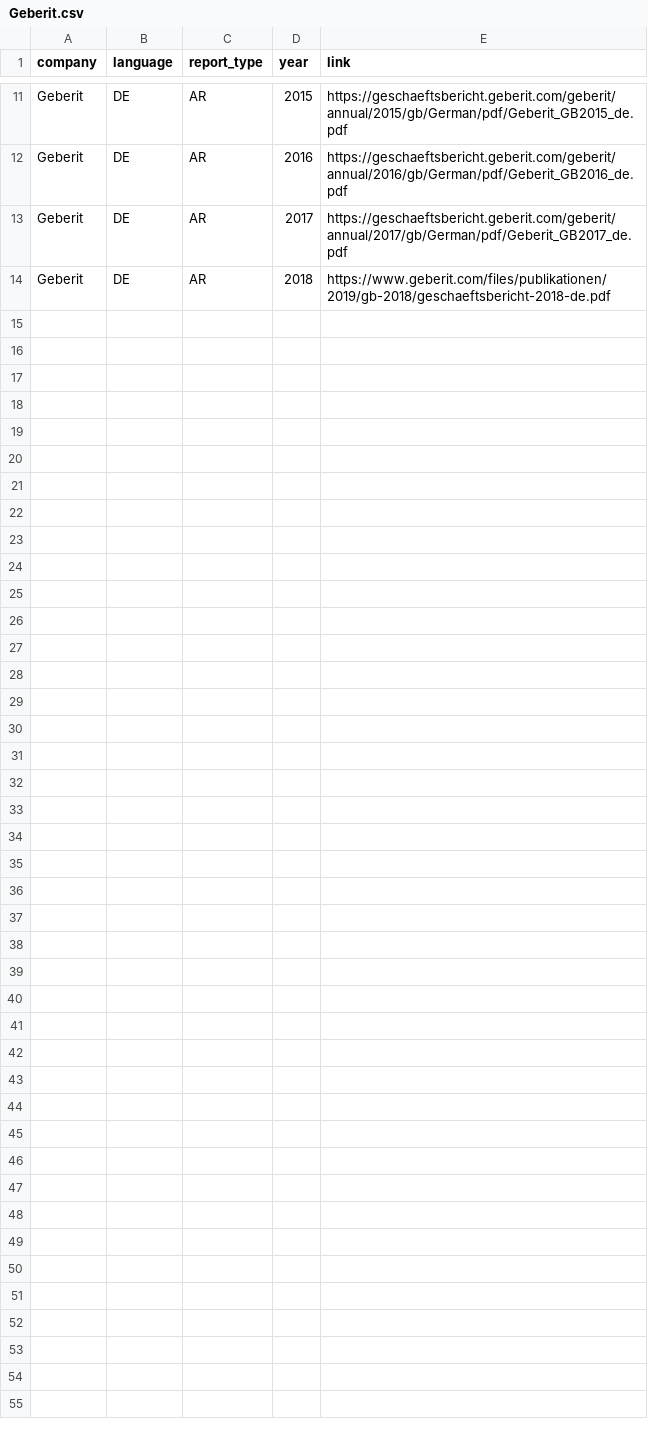
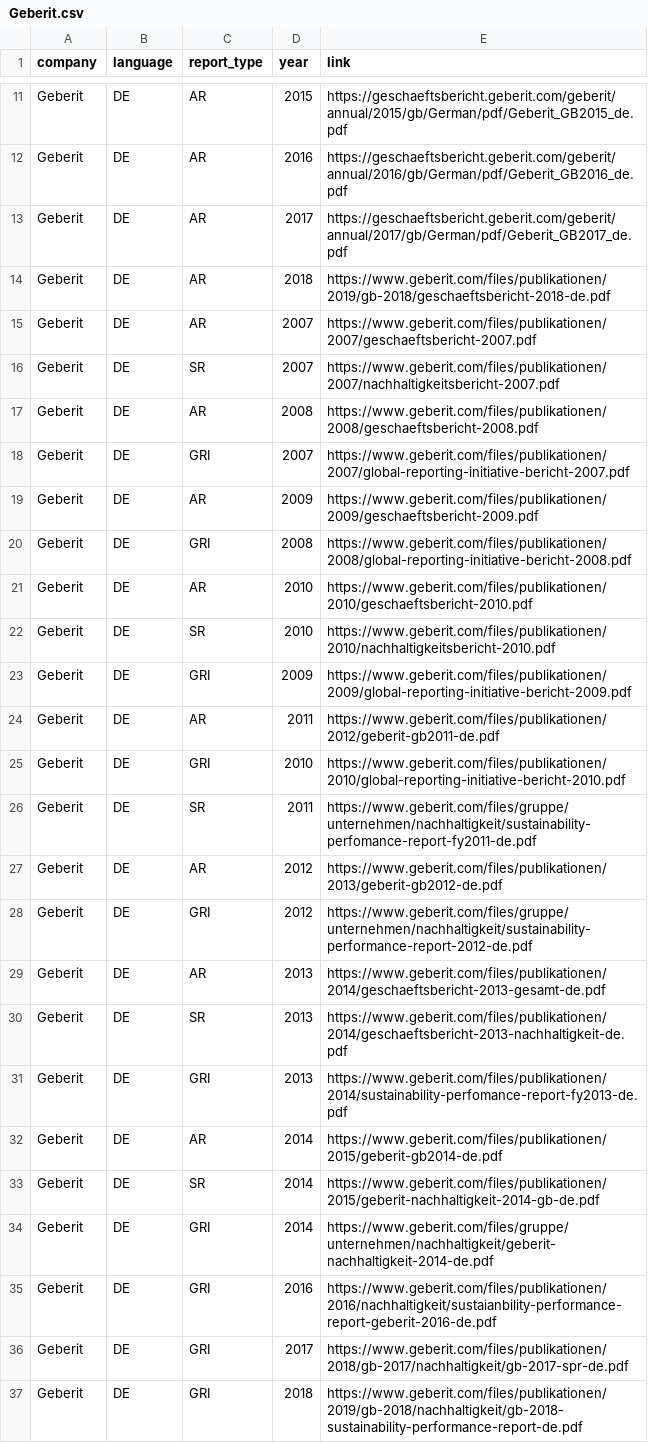
Before and after one commit to Niederb/annual_report_database, a CSV file: Sources/Geberit.csv, drawn as a sheet; only a part is shown, gaps mark what is left out; the diff names each change by its address in the sheet, - before the commit and + after, or states it on an @@ line.

```diff
--- a/Sources/Geberit.csv
+++ b/Sources/Geberit.csv
+row 15: Geberit | DE | AR | 2007 | https://www.geberit.com/files/publikationen/2007/geschaeftsbericht-2007.pdf
+row 16: Geberit | DE | SR | 2007 | https://www.geberit.com/files/publikationen/2007/nachhaltigkeitsbericht-2007.pdf
+row 17: Geberit | DE | AR | 2008 | https://www.geberit.com/files/publikationen/2008/geschaeftsbericht-2008.pdf
+row 18: Geberit | DE | GRI | 2007 | https://www.geberit.com/files/publikationen/2007/global-reporting-initiative-bericht-2007.pdf
+row 19: Geberit | DE | AR | 2009 | https://www.geberit.com/files/publikationen/2009/geschaeftsbericht-2009.pdf
+row 20: Geberit | DE | GRI | 2008 | https://www.geberit.com/files/publikationen/2008/global-reporting-initiative-bericht-2008.pdf
+row 21: Geberit | DE | AR | 2010 | https://www.geberit.com/files/publikationen/2010/geschaeftsbericht-2010.pdf
+row 22: Geberit | DE | SR | 2010 | https://www.geberit.com/files/publikationen/2010/nachhaltigkeitsbericht-2010.pdf
+row 23: Geberit | DE | GRI | 2009 | https://www.geberit.com/files/publikationen/2009/global-reporting-initiative-bericht-2009.pdf
+row 24: Geberit | DE | AR | 2011 | https://www.geberit.com/files/publikationen/2012/geberit-gb2011-de.pdf
+row 25: Geberit | DE | GRI | 2010 | https://www.geberit.com/files/publikationen/2010/global-reporting-initiative-bericht-2010.pdf
+row 26: Geberit | DE | SR | 2011 | https://www.geberit.com/files/gruppe/unternehmen/nachhaltigkeit/sustainability-perfomance-report-fy2011-de.pdf
+row 27: Geberit | DE | AR | 2012 | https://www.geberit.com/files/publikationen/2013/geberit-gb2012-de.pdf
+row 28: Geberit | DE | GRI | 2012 | https://www.geberit.com/files/gruppe/unternehmen/nachhaltigkeit/sustainability-performance-report-2012-de.pdf
+row 29: Geberit | DE | AR | 2013 | https://www.geberit.com/files/publikationen/2014/geschaeftsbericht-2013-gesamt-de.pdf
+row 30: Geberit | DE | SR | 2013 | https://www.geberit.com/files/publikationen/2014/geschaeftsbericht-2013-nachhaltigkeit-de.pdf
+row 31: Geberit | DE | GRI | 2013 | https://www.geberit.com/files/publikationen/2014/sustainability-perfomance-report-fy2013-de.pdf
+row 32: Geberit | DE | AR | 2014 | https://www.geberit.com/files/publikationen/2015/geberit-gb2014-de.pdf
+row 33: Geberit | DE | SR | 2014 | https://www.geberit.com/files/publikationen/2015/geberit-nachhaltigkeit-2014-gb-de.pdf
+row 34: Geberit | DE | GRI | 2014 | https://www.geberit.com/files/gruppe/unternehmen/nachhaltigkeit/geberit-nachhaltigkeit-2014-de.pdf
+row 35: Geberit | DE | GRI | 2016 | https://www.geberit.com/files/publikationen/2016/nachhaltigkeit/sustaianbility-performance-report-geberit-2016-de.pdf
+row 36: Geberit | DE | GRI | 2017 | https://www.geberit.com/files/publikationen/2018/gb-2017/nachhaltigkeit/gb-2017-spr-de.pdf
+row 37: Geberit | DE | GRI | 2018 | https://www.geberit.com/files/publikationen/2019/gb-2018/nachhaltigkeit/gb-2018-sustainability-performance-report-de.pdf
```
Also changed, not shown: Sources/LafargeHolcim.csv, Sources/Mobiliar.csv, 2 other files.
